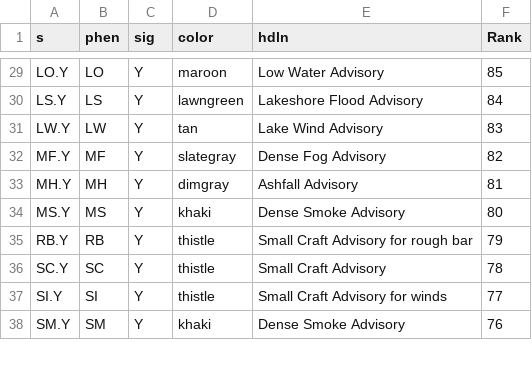
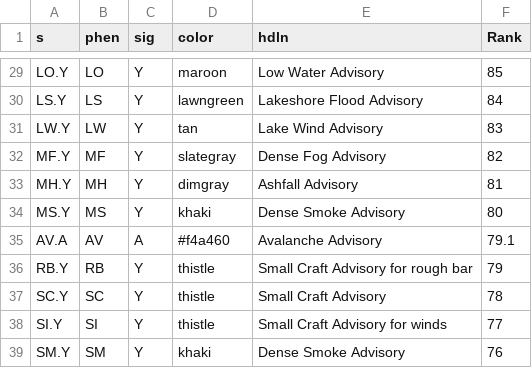
Before and after one commit to wjcapehart/SD_Mines_Map_Wall, a CSV file: warning_table_sorted.csv, drawn as a sheet; only a part is shown, gaps mark what is left out.

Commit message:
adding avalanche advisory

```diff
--- a/warning_table_sorted.csv
+++ b/warning_table_sorted.csv
@@ -34,2 +34,3 @@ MH.Y,MH,Y,dimgray,Ashfall Advisory,81
 MS.Y,MS,Y,khaki,Dense Smoke Advisory,80
+AV.A,AV,A,#f4a460,Avalanche Advisory,79.1
 RB.Y,RB,Y,thistle,Small Craft Advisory for rough bar,79
```
Also changed, not shown: 2 other files.
